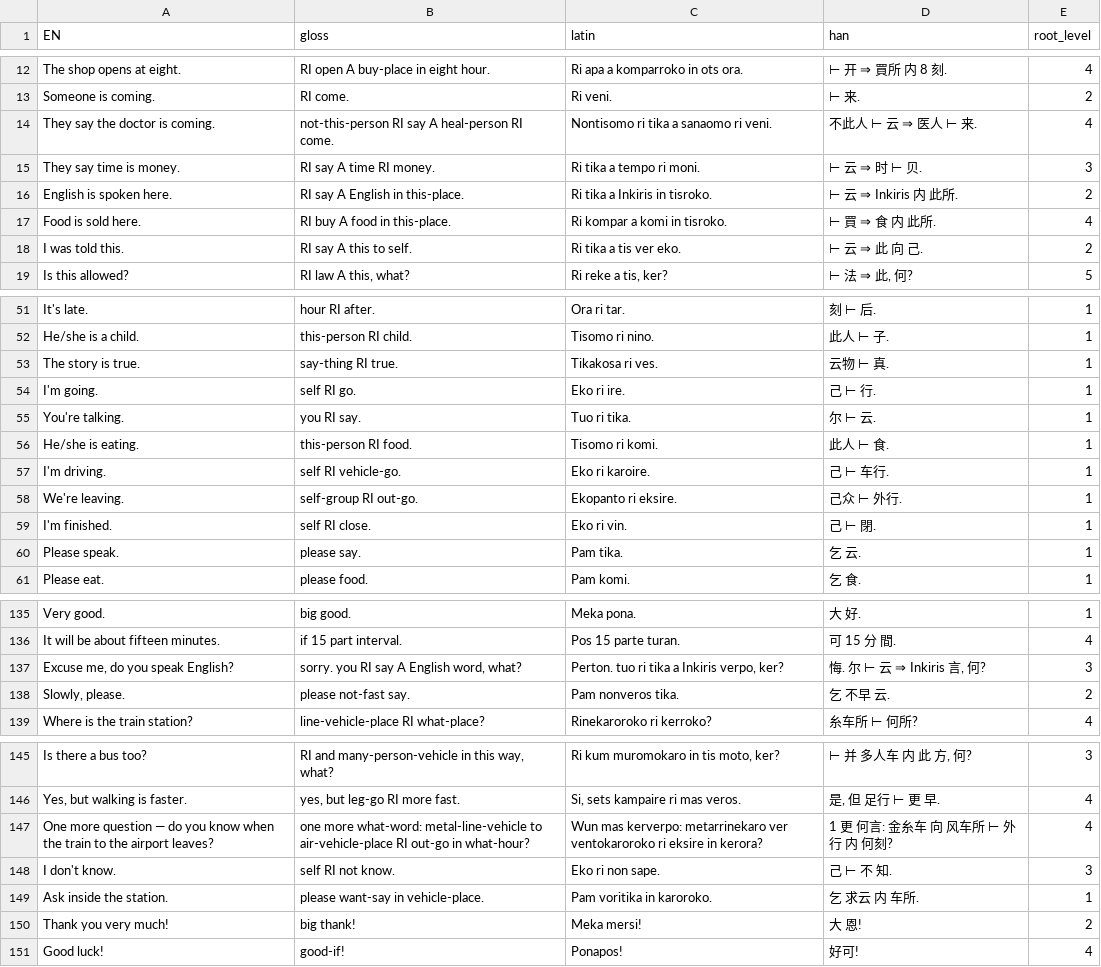
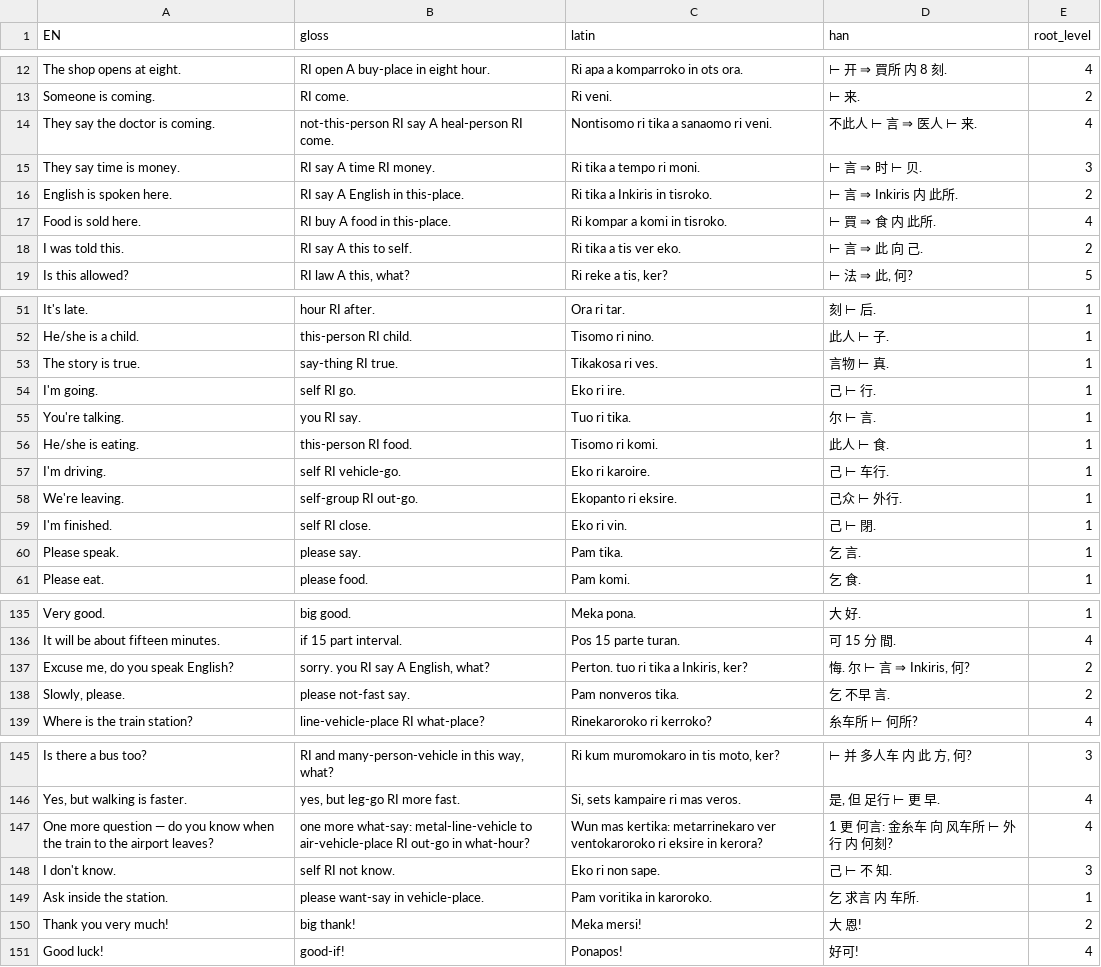
Before and after one commit to JoeStrout/pikotika, a TSV file: corpus.tsv, drawn as a sheet; only a part is shown, gaps mark what is left out; the diff covers the shown part only.

```diff
--- a/corpus.tsv
+++ b/corpus.tsv
@@ -13,7 +13,7 @@ The shop opens at eight.	RI open A buy-place in eight hour.	Ri apa a komparroko
 Someone is coming.	RI come.	Ri veni.	⊢ 来.	2
-They say the doctor is coming.	not-this-person RI say A heal-person RI come.	Nontisomo ri tika a sanaomo ri veni.	不此人 ⊢ 云 ⇒ 医人 ⊢ 来.	4
-They say time is money.	RI say A time RI money.	Ri tika a tempo ri moni.	⊢ 云 ⇒ 时 ⊢ 贝.	3
-English is spoken here.	RI say A English in this-place.	Ri tika a Inkiris in tisroko.	⊢ 云 ⇒ Inkiris 内 此所.	2
+They say the doctor is coming.	not-this-person RI say A heal-person RI come.	Nontisomo ri tika a sanaomo ri veni.	不此人 ⊢ 言 ⇒ 医人 ⊢ 来.	4
+They say time is money.	RI say A time RI money.	Ri tika a tempo ri moni.	⊢ 言 ⇒ 时 ⊢ 贝.	3
+English is spoken here.	RI say A English in this-place.	Ri tika a Inkiris in tisroko.	⊢ 言 ⇒ Inkiris 内 此所.	2
 Food is sold here.	RI buy A food in this-place.	Ri kompar a komi in tisroko.	⊢ 買 ⇒ 食 内 此所.	4
-I was told this.	RI say A this to self.	Ri tika a tis ver eko.	⊢ 云 ⇒ 此 向 己.	2
+I was told this.	RI say A this to self.	Ri tika a tis ver eko.	⊢ 言 ⇒ 此 向 己.	2
 Is this allowed?	RI law A this, what?	Ri reke a tis, ker?	⊢ 法 ⇒ 此, 何?	5
@@ -52,5 +52,5 @@ It's late.	hour RI after.	Ora ri tar.	刻 ⊢ 后.	1
 He/she is a child.	this-person RI child.	Tisomo ri nino.	此人 ⊢ 子.	1
-The story is true.	say-thing RI true.	Tikakosa ri ves.	云物 ⊢ 真.	1
+The story is true.	say-thing RI true.	Tikakosa ri ves.	言物 ⊢ 真.	1
 I'm going.	self RI go.	Eko ri ire.	己 ⊢ 行.	1
-You're talking.	you RI say.	Tuo ri tika.	尔 ⊢ 云.	1
+You're talking.	you RI say.	Tuo ri tika.	尔 ⊢ 言.	1
 He/she is eating.	this-person RI food.	Tisomo ri komi.	此人 ⊢ 食.	1
@@ -59,3 +59,3 @@ We're leaving.	self-group RI out-go.	Ekopanto ri eksire.	己众 ⊢ 外行.	1
 I'm finished.	self RI close.	Eko ri vin.	己 ⊢ 閉.	1
-Please speak.	please say.	Pam tika.	乞 云.	1
+Please speak.	please say.	Pam tika.	乞 言.	1
 Please eat.	please food.	Pam komi.	乞 食.	1
@@ -136,4 +136,4 @@ Very good.	big good.	Meka pona.	大 好.	1
 It will be about fifteen minutes.	if 15 part interval.	Pos 15 parte turan.	可 15 分 間.	4
-Excuse me, do you speak English?	sorry. you RI say A English word, what?	Perton. tuo ri tika a Inkiris verpo, ker?	悔. 尔 ⊢ 云 ⇒ Inkiris 言, 何?	3
-Slowly, please.	please not-fast say.	Pam nonveros tika.	乞 不早 云.	2
+Excuse me, do you speak English?	sorry. you RI say A English, what?	Perton. tuo ri tika a Inkiris, ker?	悔. 尔 ⊢ 言 ⇒ Inkiris, 何?	2
+Slowly, please.	please not-fast say.	Pam nonveros tika.	乞 不早 言.	2
 Where is the train station?	line-vehicle-place RI what-place?	Rinekaroroko ri kerroko?	糸车所 ⊢ 何所?	4
@@ -146,5 +146,5 @@ Is there a bus too?	RI and many-person-vehicle in this way, what?	Ri kum muromok
 Yes, but walking is faster.	yes, but leg-go RI more fast.	Si, sets kampaire ri mas veros.	是, 但 足行 ⊢ 更 早.	4
-One more question — do you know when the train to the airport leaves?	one more what-word: metal-line-vehicle to air-vehicle-place RI out-go in what-hour?	Wun mas kerverpo: metarrinekaro ver ventokaroroko ri eksire in kerora?	1 更 何言: 金糸车 向 风车所 ⊢ 外行 内 何刻?	4
+One more question — do you know when the train to the airport leaves?	one more what-say: metal-line-vehicle to air-vehicle-place RI out-go in what-hour?	Wun mas kertika: metarrinekaro ver ventokaroroko ri eksire in kerora?	1 更 何言: 金糸车 向 风车所 ⊢ 外行 内 何刻?	4
 I don't know.	self RI not know.	Eko ri non sape.	己 ⊢ 不 知.	3
-Ask inside the station.	please want-say in vehicle-place.	Pam voritika in karoroko.	乞 求云 内 车所.	1
+Ask inside the station.	please want-say in vehicle-place.	Pam voritika in karoroko.	乞 求言 内 车所.	1
 Thank you very much!	big thank!	Meka mersi!	大 恩!	2
```
Also changed, not shown: 10 edited cells elsewhere in this file, compounds.tsv, roots.tsv, 8 other files.
